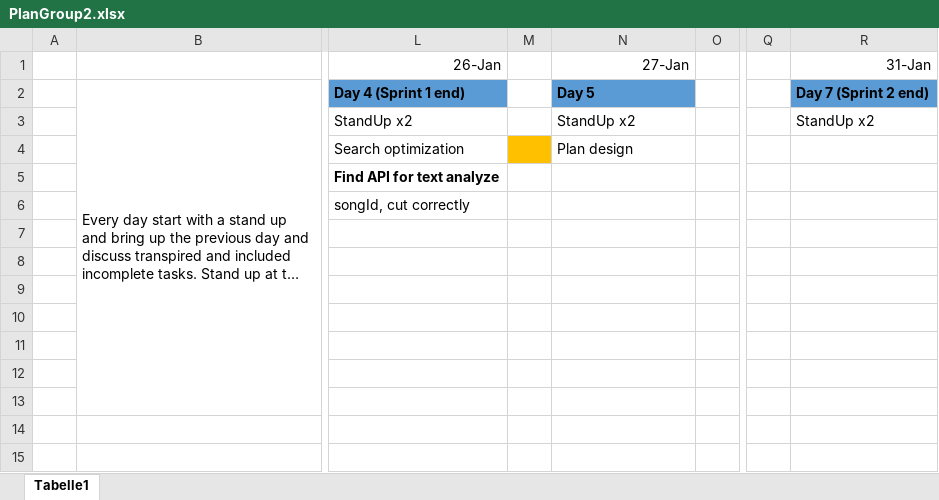
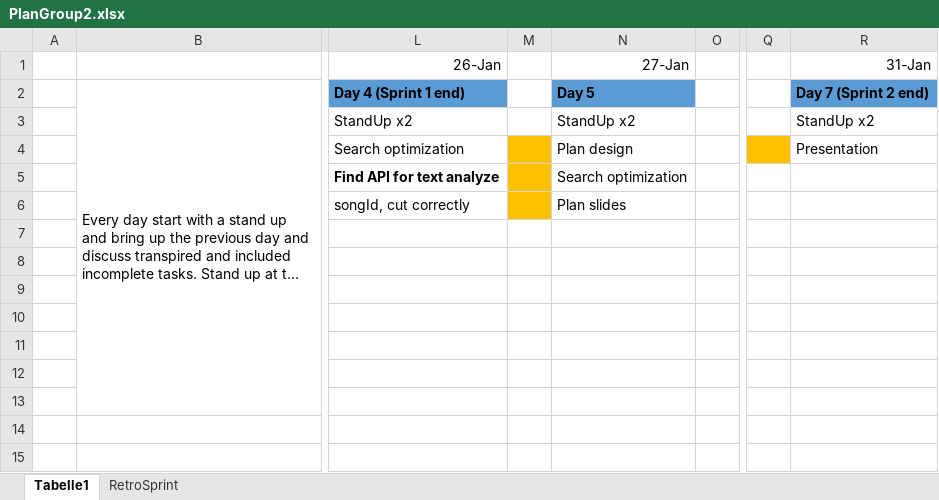
Before and after one commit to Ecksmas/Emotus, an Excel workbook: ProjectFiles/PlanGroup2.xlsx, sheet Tabelle1, drawn as a sheet; only a part is shown, gaps mark what is left out; long unchanged cells end in …; values as stored, in another font and other column widths than the file's, no borders; the diff names each change by its address in the sheet, - before the commit and + after, or states it on an @@ line.

```diff
--- a/ProjectFiles/PlanGroup2.xlsx (sheet Tabelle1)
+++ b/ProjectFiles/PlanGroup2.xlsx (sheet Tabelle1)
+sheet tab: RetroSprint
-Q4 fill: none
+Q4 fill: #FFC000
-R4 (31-Jan): (empty)
+R4 (31-Jan): Presentation
-M5:M6 fill: none
+M5:M6 fill: #FFC000
-N5 (27-Jan): (empty)
+N5 (27-Jan): Search optimization
-N6 (27-Jan): (empty)
+N6 (27-Jan): Plan slides
```
